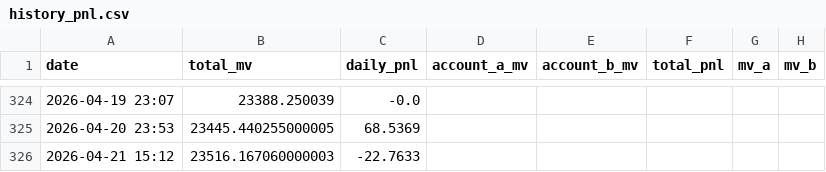
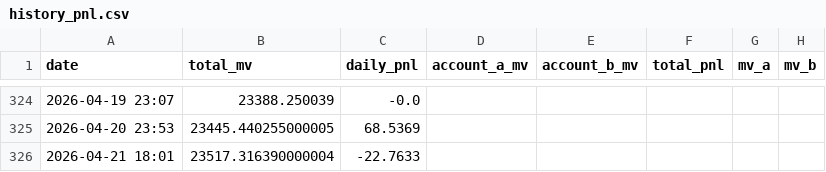
Before and after one commit to leahliu777/my-fund-agent-v2-data, a CSV file: history_pnl.csv, drawn as a sheet; only a part is shown, gaps mark what is left out.

```diff
--- a/history_pnl.csv
+++ b/history_pnl.csv
@@ -325,2 +325,2 @@ date,total_mv,daily_pnl,account_a_mv,account_b_mv,total_pnl,mv_a,mv_b
 2026-04-20 23:53,23445.440255000005,68.5369,,,,,
-2026-04-21 15:12,23516.167060000003,-22.7633,,,,,
+2026-04-21 18:01,23517.316390000004,-22.7633,,,,,
```
Also changed, not shown: 9 other files.
